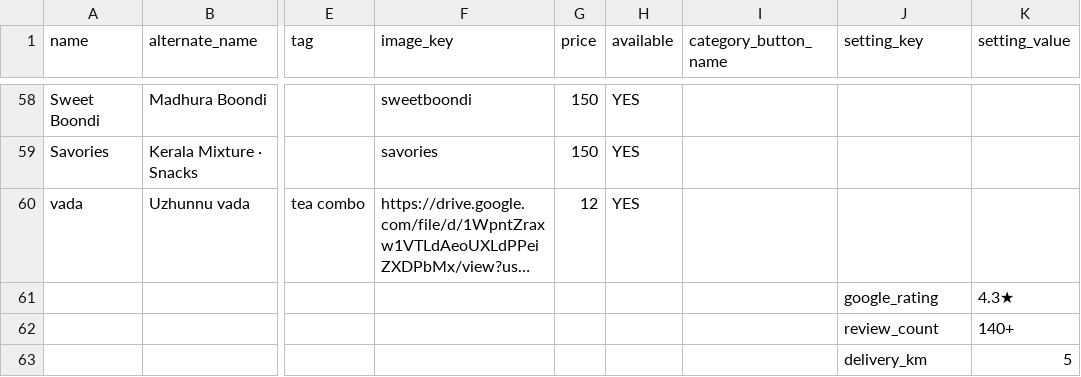
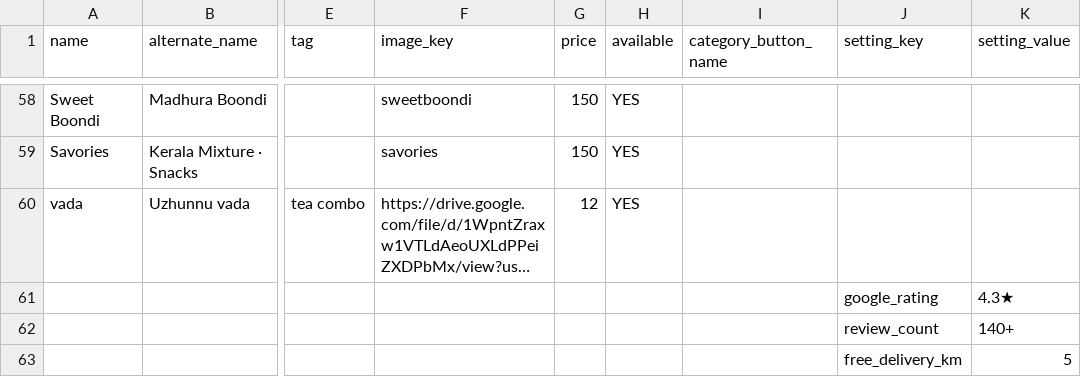
Before and after one commit to goutamkrishnasweets/Goutam-Krishna-Sweets, a CSV file: menu_data.csv, drawn as a sheet; only a part is shown, gaps mark what is left out; long unchanged cells end in …; the diff names each change by its address in the sheet, - before the commit and + after, or states it on an @@ line.

Commit message:
feat: rename delivery_km to free_delivery_km and handle 0km delivery professionally

```diff
--- a/menu_data.csv
+++ b/menu_data.csv
-J63 (setting_key): delivery_km
+J63 (setting_key): free_delivery_km
```
Also changed, not shown: 2 other files.
